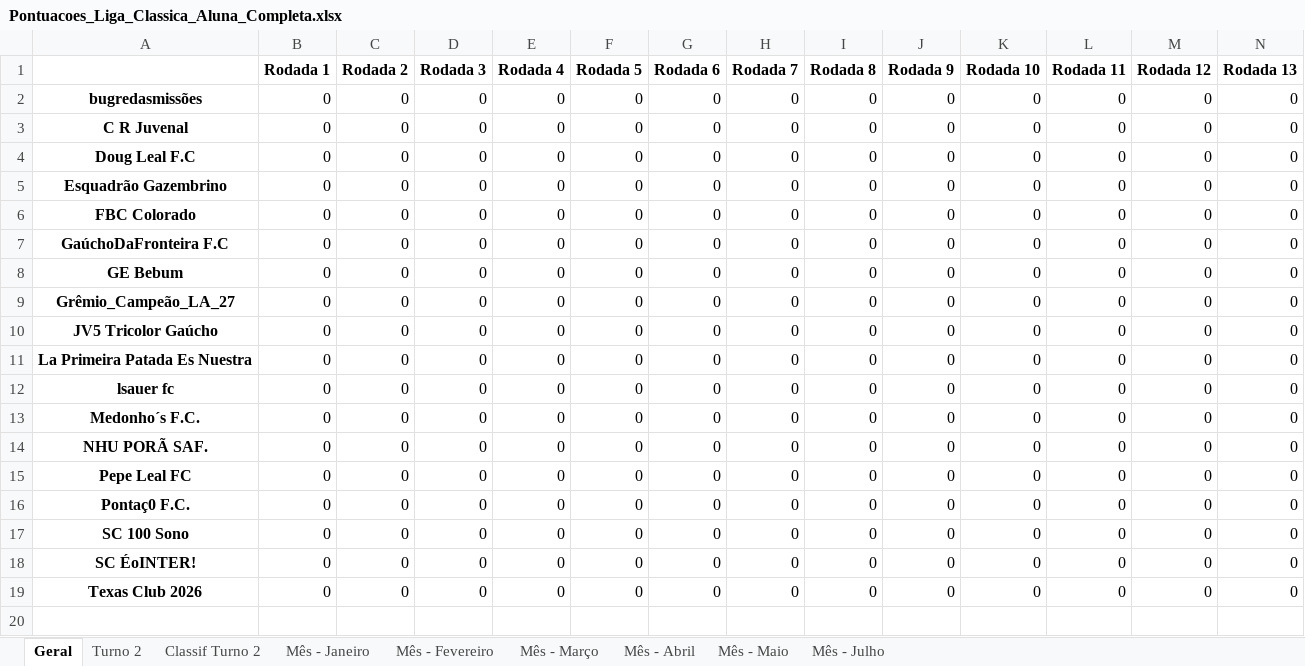
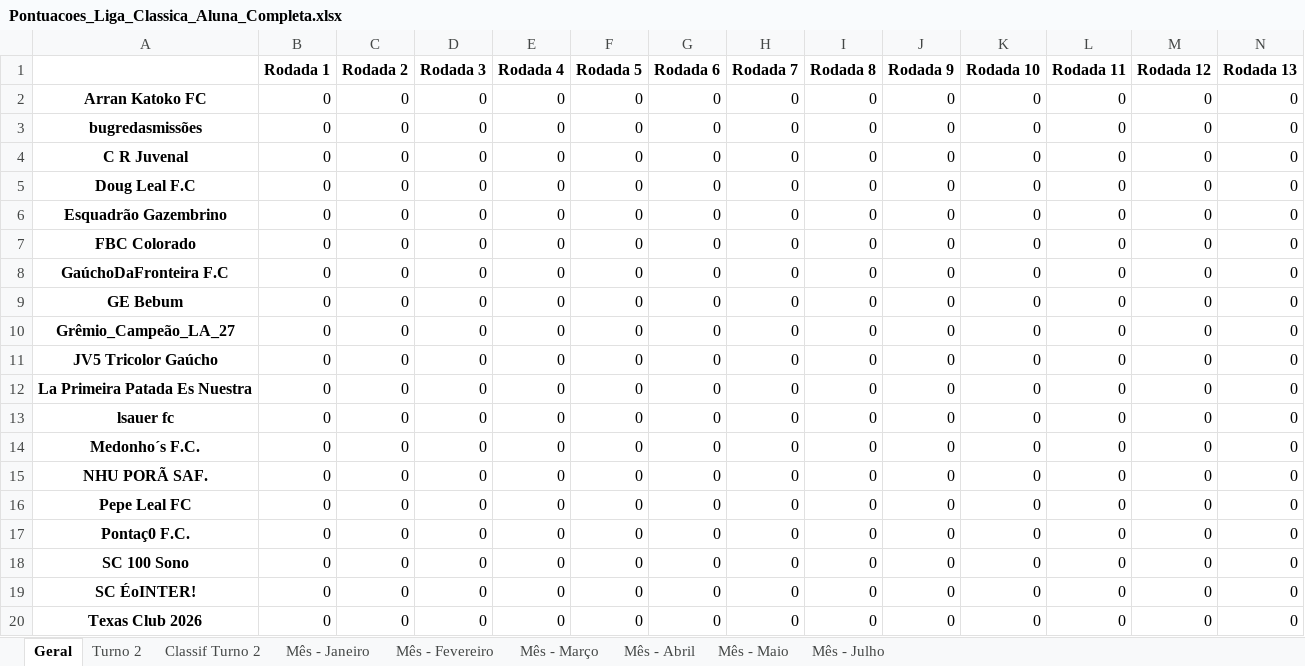
Before and after one commit to FernandoBC23/cartola_2026, an Excel workbook: liga_classica/datasets_liga_classica/Pontuacoes_Liga_Classica_Aluna_Completa.xlsx, sheet Geral, drawn as a sheet; only a part is shown; values as stored, in another font and other column widths than the file's, no borders; rows hold the shown columns only; the diff names each change by its address in the sheet, - before the commit and + after, or states it on an @@ line.

```diff
--- a/liga_classica/datasets_liga_classica/Pontuacoes_Liga_Classica_Aluna_Completa.xlsx (sheet Geral)
+++ b/liga_classica/datasets_liga_classica/Pontuacoes_Liga_Classica_Aluna_Completa.xlsx (sheet Geral)
+row 2: Arran Katoko FC | 0 | 0 | 0 | 0 | 0 | 0 | 0 | 0 | 0 | 0 | 0 | 0 | 0
```
Also changed, not shown: sheet Turno 2, sheet Classif Turno 2, sheet Mês - Janeiro, sheet Mês - Fevereiro, sheet Mês - Março, sheet Mês - Abril, 2 more sheets, copa/datasets_copa/links_times_cartola_copa.xlsx, liga_classica/datasets_liga_classica/links_times_cartola_liga_classica_aluna.xlsx, 47 other files.
